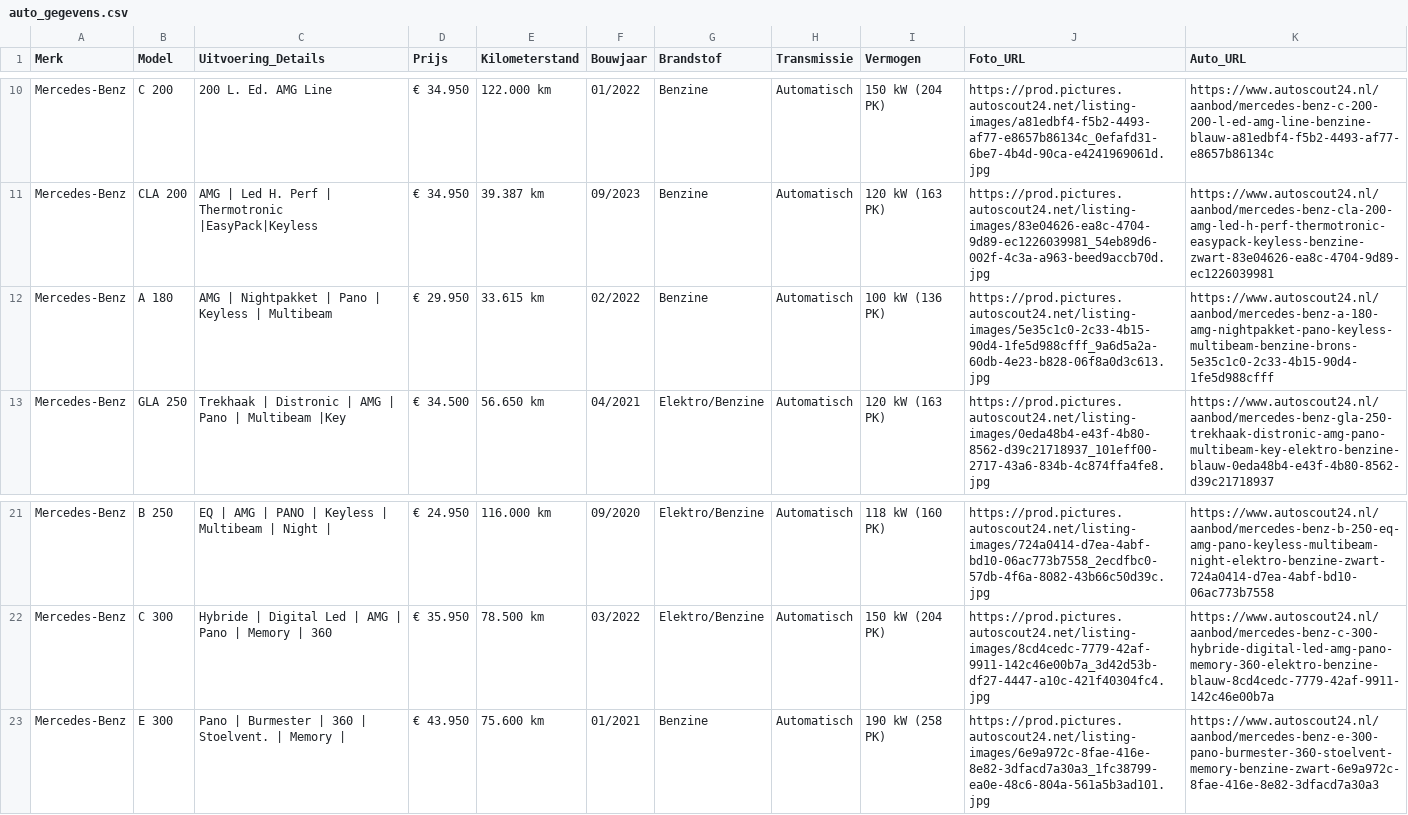
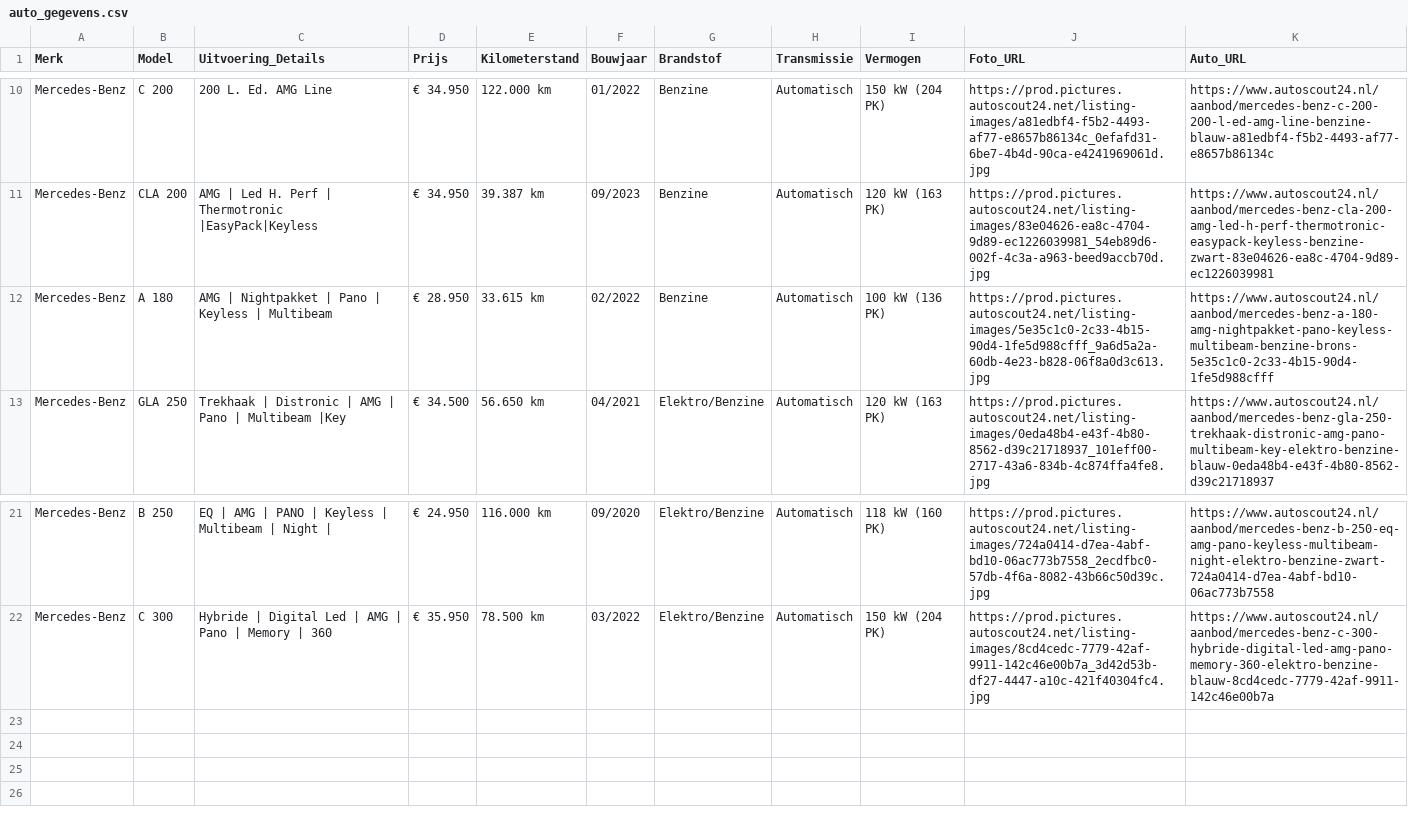
Before and after one commit to Autobedrijf/test2, a CSV file: auto_gegevens.csv, drawn as a sheet; only a part is shown, gaps mark what is left out.

Commit message:
Update auto_gegevens.csv via AutoScout24 scraper

```diff
--- a/auto_gegevens.csv
+++ b/auto_gegevens.csv
@@ -11,3 +11,3 @@ Mercedes-Benz;C 200;200 L. Ed. AMG Line;€ 34.950;122.000 km;01/2022;Benzine;Au
 Mercedes-Benz;CLA 200;AMG | Led H. Perf | Thermotronic |EasyPack|Keyless;€ 34.950;39.387 km;09/2023;Benzine;Automatisch;120 kW (163 PK);https://prod.pictures.autoscout24.net/listing-images/83e04626-ea8c-4704-9d89-ec1226039981_54eb89d6-002f-4c3a-a963-beed9accb70d.jpg;https://www.autoscout24.nl/aanbod/mercedes-benz-cla-200-amg-led-h-perf-thermotronic-easypack-keyless-benzine-zwart-83e04626-ea8c-4704-9d89-ec1226039981
-Mercedes-Benz;A 180;AMG | Nightpakket | Pano | Keyless | Multibeam;€ 29.950;33.615 km;02/2022;Benzine;Automatisch;100 kW (136 PK);https://prod.pictures.autoscout24.net/listing-images/5e35c1c0-2c33-4b15-90d4-1fe5d988cfff_9a6d5a2a-60db-4e23-b828-06f8a0d3c613.jpg;https://www.autoscout24.nl/aanbod/mercedes-benz-a-180-amg-nightpakket-pano-keyless-multibeam-benzine-brons-5e35c1c0-2c33-4b15-90d4-1fe5d988cfff
+Mercedes-Benz;A 180;AMG | Nightpakket | Pano | Keyless | Multibeam;€ 28.950;33.615 km;02/2022;Benzine;Automatisch;100 kW (136 PK);https://prod.pictures.autoscout24.net/listing-images/5e35c1c0-2c33-4b15-90d4-1fe5d988cfff_9a6d5a2a-60db-4e23-b828-06f8a0d3c613.jpg;https://www.autoscout24.nl/aanbod/mercedes-benz-a-180-amg-nightpakket-pano-keyless-multibeam-benzine-brons-5e35c1c0-2c33-4b15-90d4-1fe5d988cfff
 Mercedes-Benz;GLA 250;Trekhaak | Distronic | AMG | Pano | Multibeam |Key;€ 34.500;56.650 km;04/2021;Elektro/Benzine;Automatisch;120 kW (163 PK);https://prod.pictures.autoscout24.net/listing-images/0eda48b4-e43f-4b80-8562-d39c21718937_101eff00-2717-43a6-834b-4c874ffa4fe8.jpg;https://www.autoscout24.nl/aanbod/mercedes-benz-gla-250-trekhaak-distronic-amg-pano-multibeam-key-elektro-benzine-blauw-0eda48b4-e43f-4b80-8562-d39c21718937
@@ -22,2 +22 @@ Mercedes-Benz;B 250;EQ | AMG | PANO | Keyless | Multibeam | Night |;€ 24.950;1
 Mercedes-Benz;C 300;Hybride | Digital Led | AMG | Pano | Memory | 360;€ 35.950;78.500 km;03/2022;Elektro/Benzine;Automatisch;150 kW (204 PK);https://prod.pictures.autoscout24.net/listing-images/8cd4cedc-7779-42af-9911-142c46e00b7a_3d42d53b-df27-4447-a10c-421f40304fc4.jpg;https://www.autoscout24.nl/aanbod/mercedes-benz-c-300-hybride-digital-led-amg-pano-memory-360-elektro-benzine-blauw-8cd4cedc-7779-42af-9911-142c46e00b7a
-Mercedes-Benz;E 300;Pano | Burmester | 360 | Stoelvent. | Memory |;€ 43.950;75.600 km;01/2021;Benzine;Automatisch;190 kW (258 PK);https://prod.pictures.autoscout24.net/listing-images/6e9a972c-8fae-416e-8e82-3dfacd7a30a3_1fc38799-ea0e-48c6-804a-561a5b3ad101.jpg;https://www.autoscout24.nl/aanbod/mercedes-benz-e-300-pano-burmester-360-stoelvent-memory-benzine-zwart-6e9a972c-8fae-416e-8e82-3dfacd7a30a3
```
